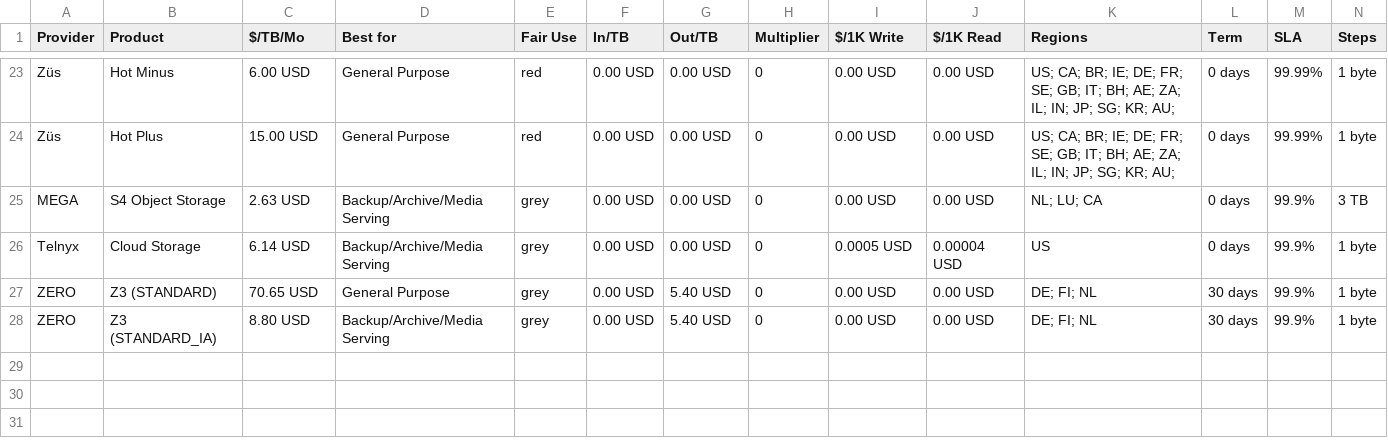
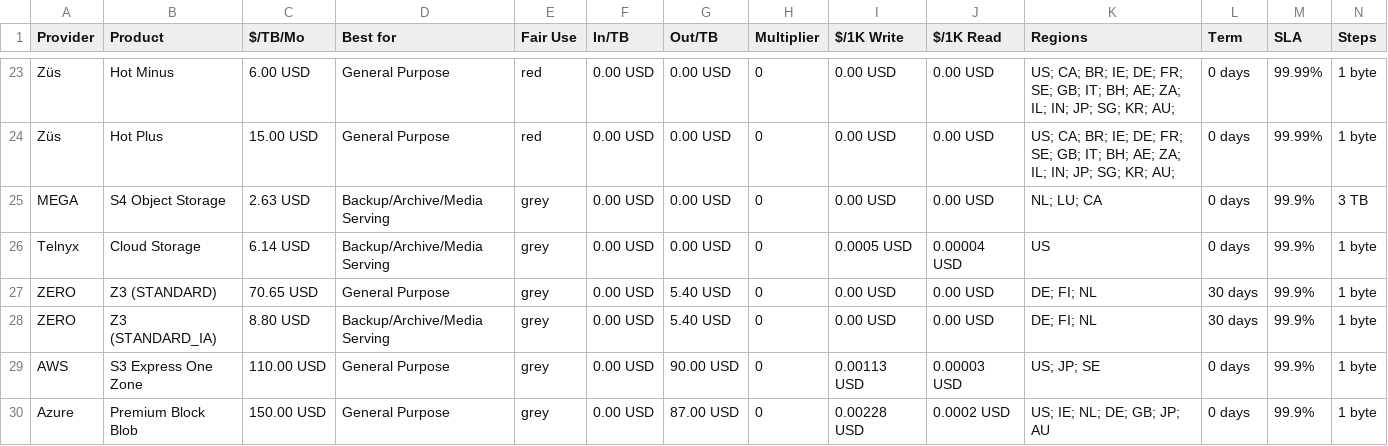
Before and after one commit to zeroservices/s3compare.io_data, a CSV file: s3compare.io_data.csv, drawn as a sheet; only a part is shown, gaps mark what is left out; rows hold the shown columns only; the diff names each change by its address in the sheet, - before the commit and + after, or states it on an @@ line.

```diff
--- a/s3compare.io_data.csv
+++ b/s3compare.io_data.csv
+row 29: AWS | S3 Express One Zone | 110.00 USD | General Purpose | grey | 0.00 USD | 90.00 USD | 0 | 0.00113 USD | 0.00003 USD | US; JP; SE | 0 days | 99.9% | 1 byte
+row 30: Azure | Premium Block Blob | 150.00 USD | General Purpose | grey | 0.00 USD | 87.00 USD | 0 | 0.00228 USD | 0.0002 USD | US; IE; NL; DE; GB; JP; AU | 0 days | 99.9% | 1 byte
```
